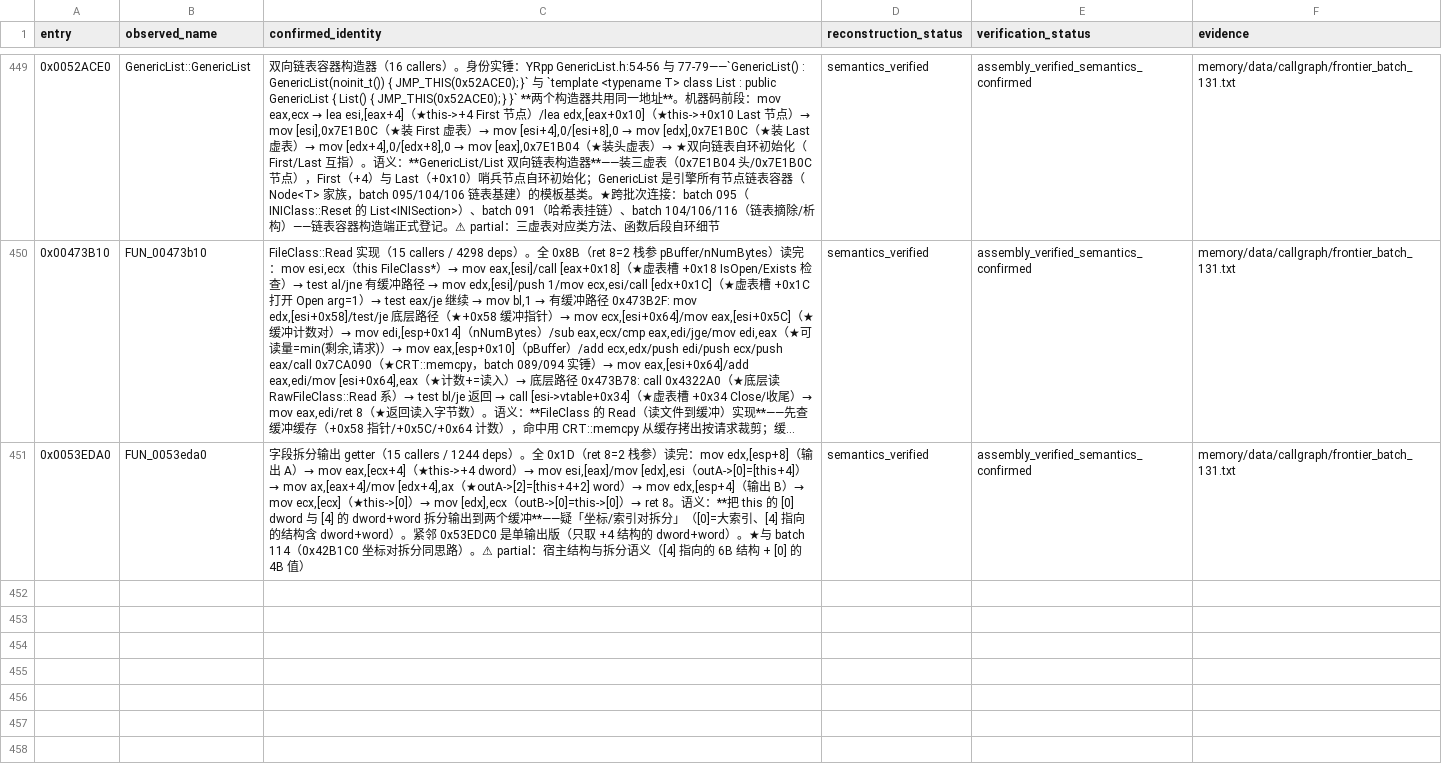
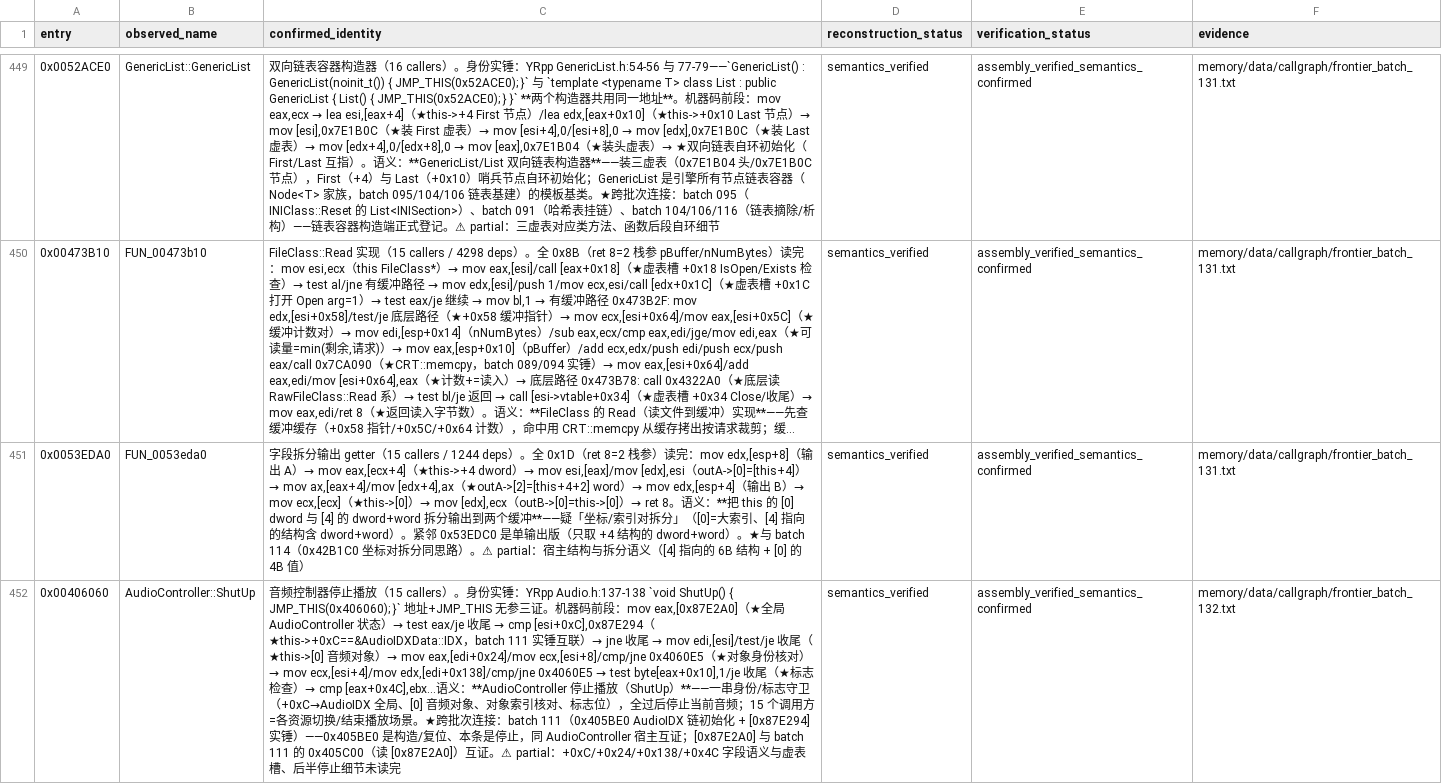
Before and after one commit to PlumBlossomMaid/ra2-reverse-AI, a TSV file: memory/data/callgraph/frontier_status.tsv, drawn as a sheet; only a part is shown, gaps mark what is left out; long unchanged cells end in …; the diff covers the shown part only; the diff names each change by its address in the sheet, - before the commit and + after, or states it on an @@ line.

Commit message:
feat(callgraph): frontier batch 132——AudioController::ShutUp + TiberiumClass::FindIndex + PCX::GetSurface

```diff
--- a/memory/data/callgraph/frontier_status.tsv
+++ b/memory/data/callgraph/frontier_status.tsv
+row 452: 0x00406060 | AudioController::ShutUp | 音频控制器停止播放（15 callers）。身份实锤：YRpp Audio.h:137-138 `void ShutUp() { JMP_THIS(0x406060); }` 地址+JMP_THIS 无参三证。机器码前段：mov eax,[0x87E2A0]（★全局 AudioController 状态）→ test eax/je 收尾 → cmp [esi+0xC],0x87E294（★this->+0xC==&AudioIDXData::IDX，batch 111 实锤互联）→ jne 收尾 → mov edi,[esi]/test/je 收尾（★this->[0] 音频对象）→ mov eax,[edi+0x24]/mov ecx,[esi+8]/cmp/jne 0x4060E5（★对象身份核对）→ mov ecx,[esi+4]/mov edx,[edi+0x138]/cmp/jne 0x4060E5 → test byte[eax+0x10],1/je 收尾（★标志检查）→ cmp [eax+0x4C],ebx…语义：**AudioController 停止播放（ShutUp）**——一串身份/标志守卫（+0xC→AudioIDX 全局、[0] 音频对象、对象索引核对、标志位），全过后停止当前音频；15 个调用方=各资源切换/结束播放场景。★跨批次连接：batch 111（0x405BE0 AudioIDX 链初始化 + [0x87E294] 实锤）——0x405BE0 是构造/复位、本条是停止，同 AudioController 宿主互证；[0x87E2A0] 与 batch 111 的 0x405C00（读 [0x87E2A0]）互证。⚠ partial：+0xC/+0x24/+0x138/+0x4C 字段语义与虚表槽、后半停止细节未读完 | semantics_verified | assembly_verified_semantics_confirmed | memory/data/callgraph/frontier_batch_132.txt
```
Also changed, not shown: 2 added rows elsewhere in this file, 1 other file.
